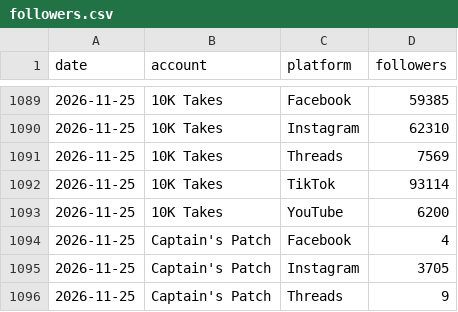
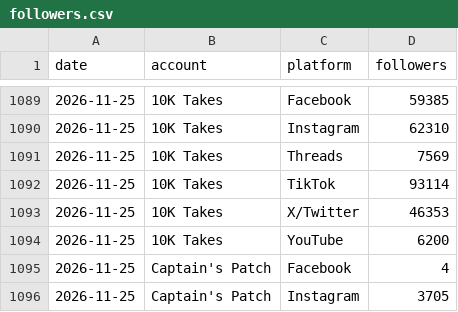
Before and after one commit to 10000takes/10k-hub, a CSV file: followers.csv, drawn as a sheet; only a part is shown, gaps mark what is left out; the shorter side is filled out with more unchanged rows; the diff names each change by its address in the sheet, - before the commit and + after, or states it on an @@ line.

```diff
--- a/followers.csv
+++ b/followers.csv
+row 1093: 2026-11-25 | 10K Takes | X/Twitter | 46353
```
